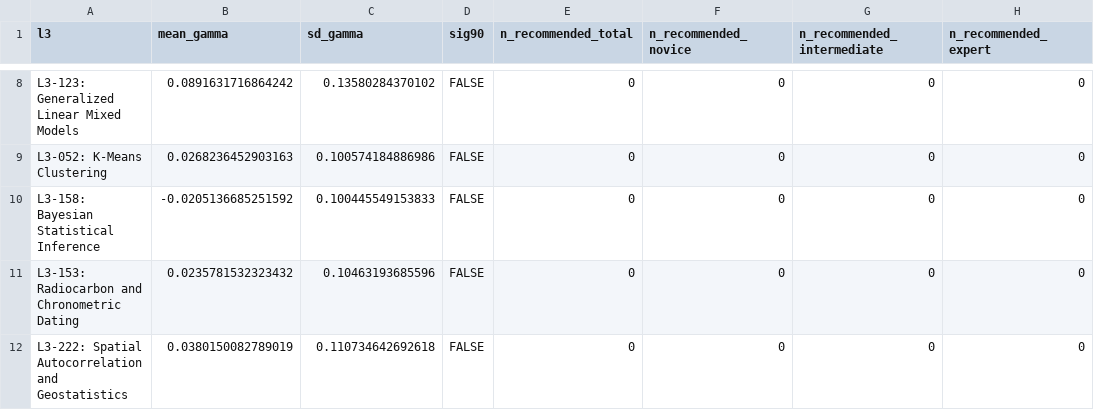
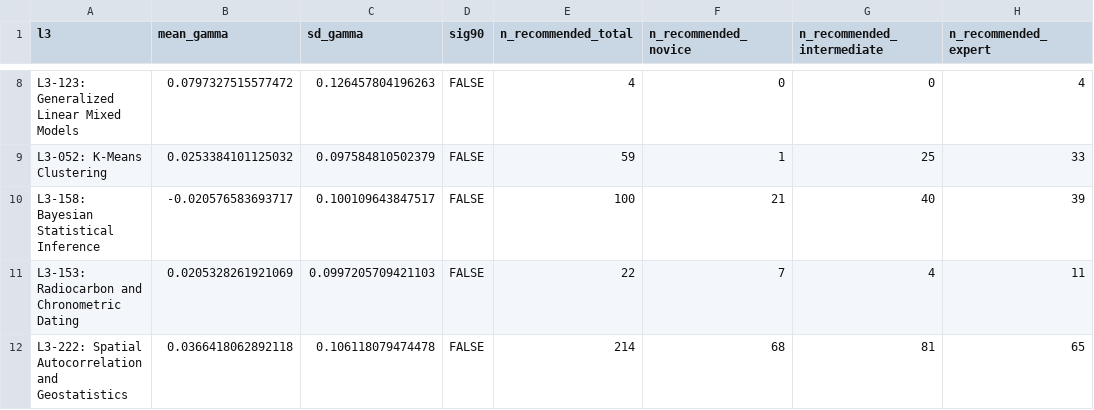
Before and after one commit to robertoragno/vibe-coding-archaeology, a CSV file: data/output/sensitivity/step3_joined_table.csv, drawn as a sheet; only a part is shown, gaps mark what is left out; the diff covers the shown part only.

```diff
--- a/data/output/sensitivity/step3_joined_table.csv
+++ b/data/output/sensitivity/step3_joined_table.csv
@@ -8,5 +8,5 @@
-"L3-123: Generalized Linear Mixed Models",0.0891631716864242,0.13580284370102,FALSE,0,0,0,0
-"L3-052: K-Means Clustering",0.0268236452903163,0.100574184886986,FALSE,0,0,0,0
-"L3-158: Bayesian Statistical Inference",-0.0205136685251592,0.100445549153833,FALSE,0,0,0,0
-"L3-153: Radiocarbon and Chronometric Dating",0.0235781532323432,0.10463193685596,FALSE,0,0,0,0
-"L3-222: Spatial Autocorrelation and Geostatistics",0.0380150082789019,0.110734642692618,FALSE,0,0,0,0
+"L3-123: Generalized Linear Mixed Models",0.0797327515577472,0.126457804196263,FALSE,4,0,0,4
+"L3-052: K-Means Clustering",0.0253384101125032,0.097584810502379,FALSE,59,1,25,33
+"L3-158: Bayesian Statistical Inference",-0.020576583693717,0.100109643847517,FALSE,100,21,40,39
+"L3-153: Radiocarbon and Chronometric Dating",0.0205328261921069,0.0997205709421103,FALSE,22,7,4,11
+"L3-222: Spatial Autocorrelation and Geostatistics",0.0366418062892118,0.106118079474478,FALSE,214,68,81,65
```
Also changed, not shown: 155 edited cells elsewhere in this file, data/output/gamma_results_2022.csv, data/output/prevalence_gamma_draws.csv, 49 other files.
